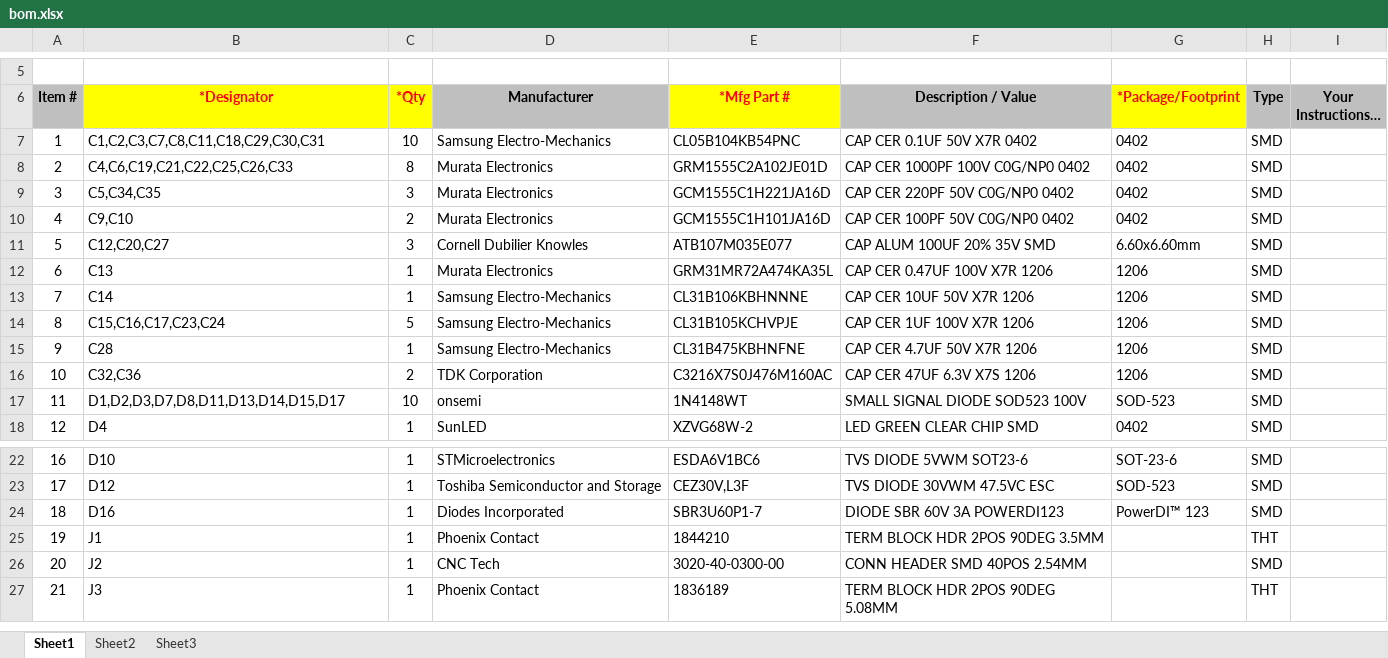
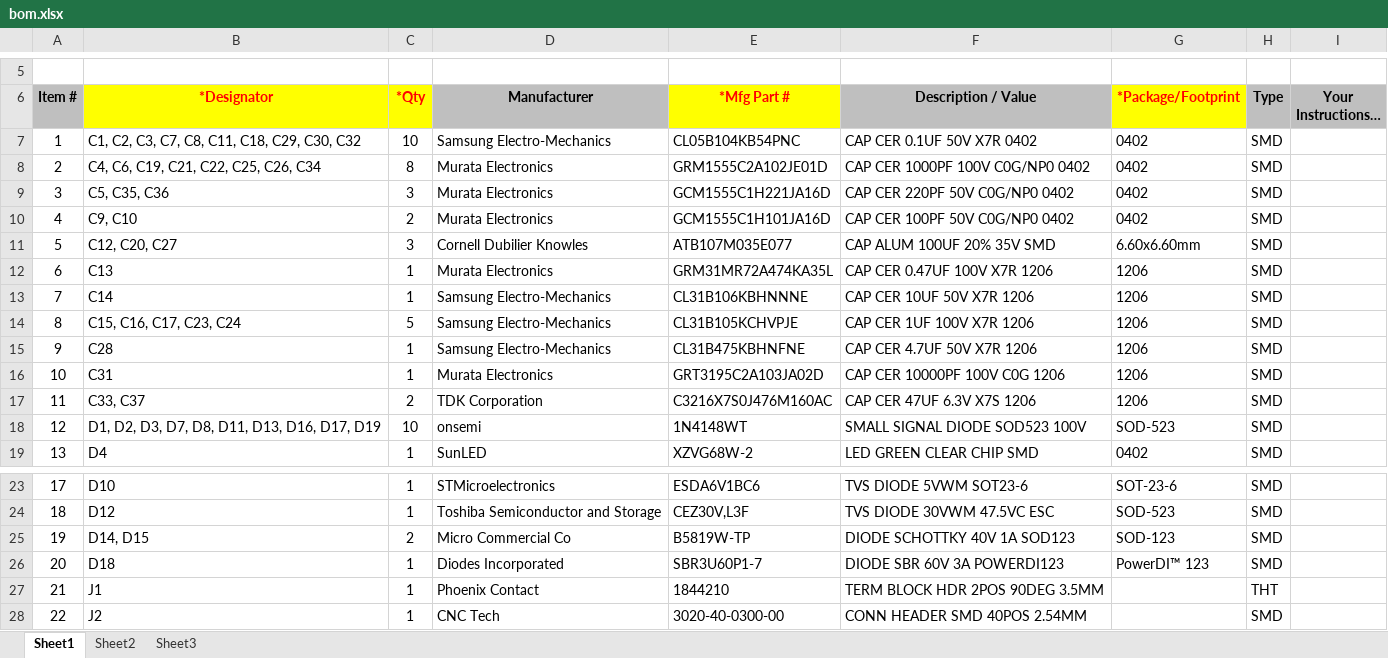
Before and after one commit to OpenRemise/S3Main, an Excel workbook: bom.xlsx, sheet Sheet1, drawn as a sheet; only a part is shown, gaps mark what is left out; the shorter side is filled out with more unchanged rows; long unchanged cells end in …; values as stored, in another font and other column widths than the file's, no borders; charts and pictures not drawn; addresses are those after the commit; the diff covers the shown part only; the diff names each change by its address in the sheet, - before the commit and + after, or states it on an @@ line.

```diff
--- a/bom.xlsx (sheet Sheet1)
+++ b/bom.xlsx (sheet Sheet1)
-B7 (*Designator): C1,C2,C3,C7,C8,C11,C18,C29,C30,C31
+B7 (*Designator): C1, C2, C3, C7, C8, C11, C18, C29, C30, C32
-B8 (*Designator): C4,C6,C19,C21,C22,C25,C26,C33
+B8 (*Designator): C4, C6, C19, C21, C22, C25, C26, C34
-B9 (*Designator): C5,C34,C35
+B9 (*Designator): C5, C35, C36
-B10 (*Designator): C9,C10
+B10 (*Designator): C9, C10
-B11 (*Designator): C12,C20,C27
+B11 (*Designator): C12, C20, C27
-B14 (*Designator): C15,C16,C17,C23,C24
+B14 (*Designator): C15, C16, C17, C23, C24
+row 16: 10 | C31 | 1 | Murata Electronics | GRT3195C2A103JA02D | CAP CER 10000PF 100V C0G 1206 | 1206 | SMD
@@ column A (Item #) renumbered from row 17 down @@
-B17 (*Designator): C32,C36
+B17 (*Designator): C33, C37
-B18 (*Designator): D1,D2,D3,D7,D8,D11,D13,D14,D15,D17
+B18 (*Designator): D1, D2, D3, D7, D8, D11, D13, D16, D17, D19
+row 25: 19 | D14, D15 | 2 | Micro Commercial Co | B5819W-TP | DIODE SCHOTTKY 40V 1A SOD123 | SOD-123 | SMD
-B26 (*Designator): D16
+B26 (*Designator): D18
```
Also changed, not shown: 2 added rows, 1 removed row and 24 edited cells elsewhere in this sheet, charts or pictures, 16 other files.
